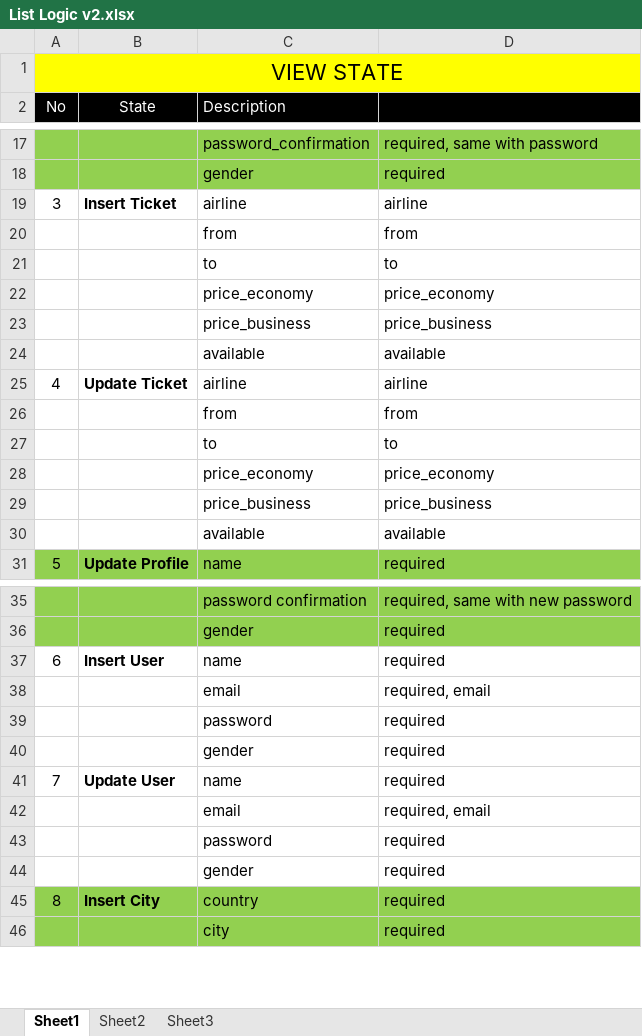
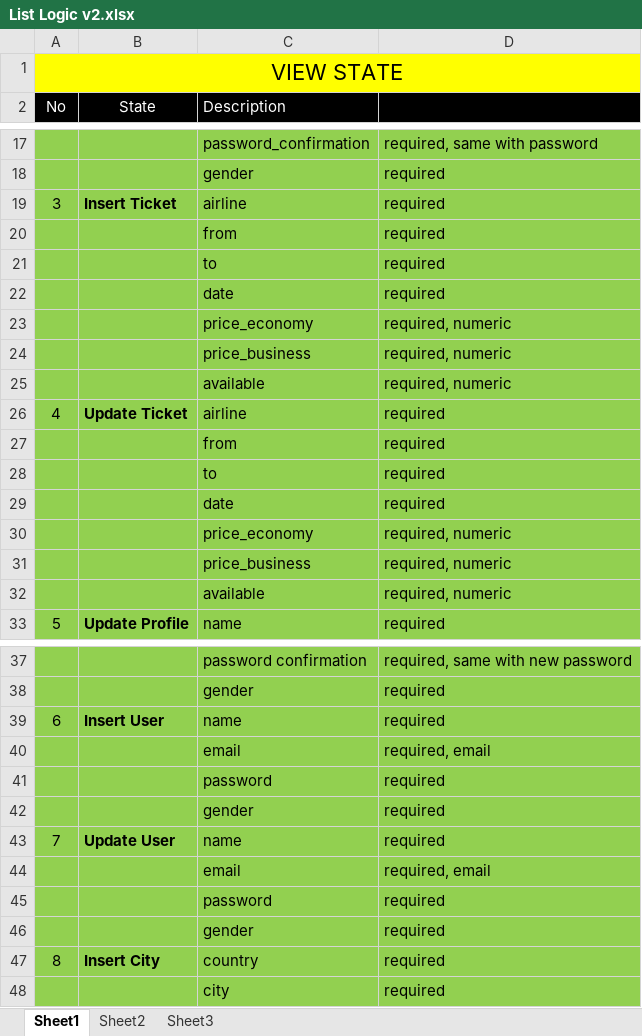
Before and after one commit to fwidjaya20/travel-portal, an Excel workbook: dump/List Logic v2.xlsx, sheet Sheet1, drawn as a sheet; only a part is shown, gaps mark what is left out; values as stored, in another font and other column widths than the file's, no borders; addresses are those after the commit; the diff covers the shown part only; the diff names each change by its address in the sheet, - before the commit and + after, or states it on an @@ line.

```diff
--- a/dump/List Logic v2.xlsx (sheet Sheet1)
+++ b/dump/List Logic v2.xlsx (sheet Sheet1)
-A19:D21 fill: none
+A19:D21 fill: #92D050
-D19: airline
+D19: required
-D20: from
+D20: required
-D21: to
+D21: required
+row 22:  |  | date | required
-A23:D28 fill: none
+A23:D28 fill: #92D050
-D23: price_economy
+D23: required, numeric
-D24: price_business
+D24: required, numeric
-D25: available
+D25: required, numeric
-D26: airline
+D26: required
-D27: from
+D27: required
-D28: to
+D28: required
+row 29:  |  | date | required
-A30:D32 fill: none
+A30:D32 fill: #92D050
-D30: price_economy
+D30: required, numeric
-D31: price_business
+D31: required, numeric
-D32: available
+D32: required, numeric
-A39:D46 fill: none
+A39:D46 fill: #92D050
```
Also changed, not shown: 1 edited cell and cell formats elsewhere in this sheet, 30 other files.
